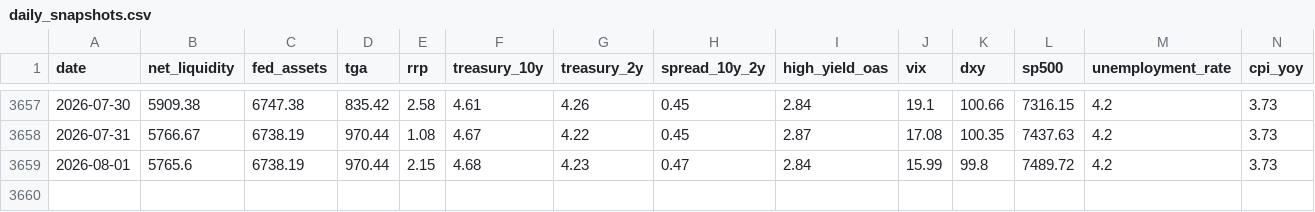
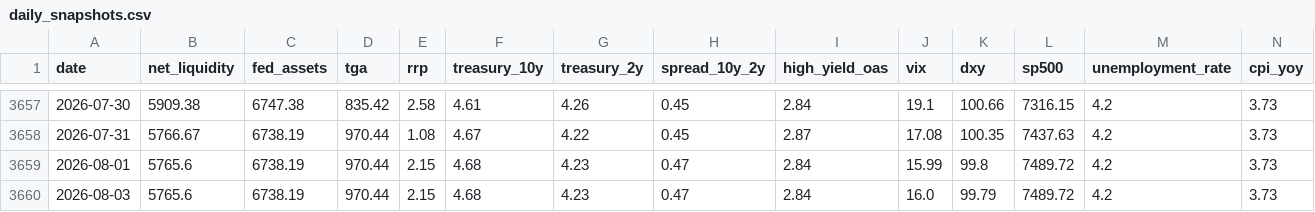
Before and after one commit to bronson113/macro_analysis, a CSV file: data/daily_snapshots.csv, drawn as a sheet; only a part is shown, gaps mark what is left out; rows hold the shown columns only; the diff names each change by its address in the sheet, - before the commit and + after, or states it on an @@ line.

```diff
--- a/data/daily_snapshots.csv
+++ b/data/daily_snapshots.csv
+row 3660: 2026-08-03 | 5765.6 | 6738.19 | 970.44 | 2.15 | 4.68 | 4.23 | 0.47 | 2.84 | 16.0 | 99.79 | 7489.72 | 4.2 | 3.73
```
Also changed, not shown: data/indicators.csv, data/source_health.csv, 13 other files.
